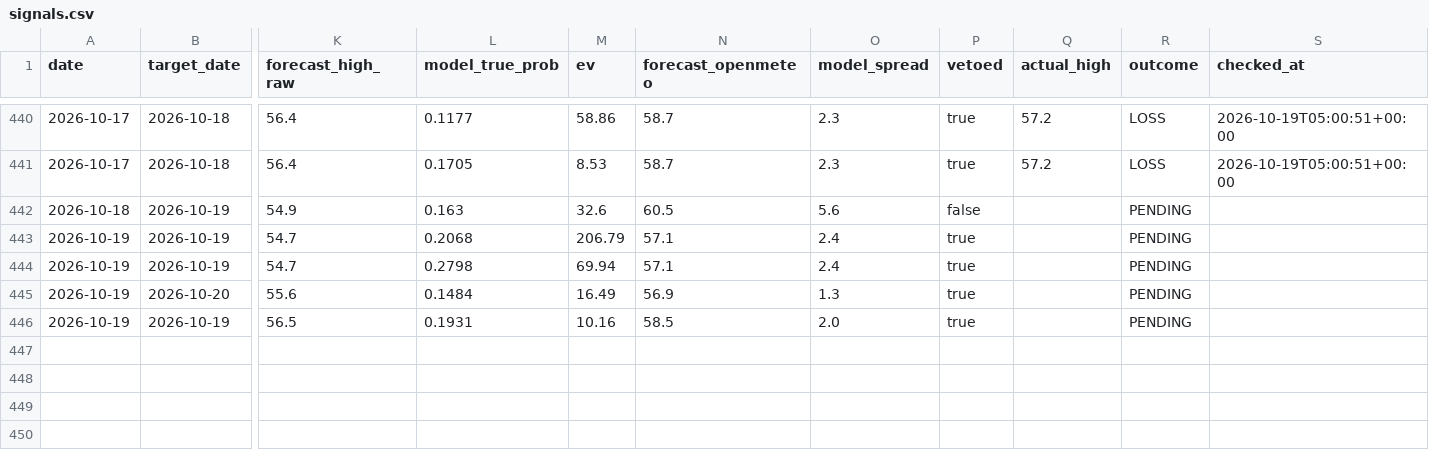
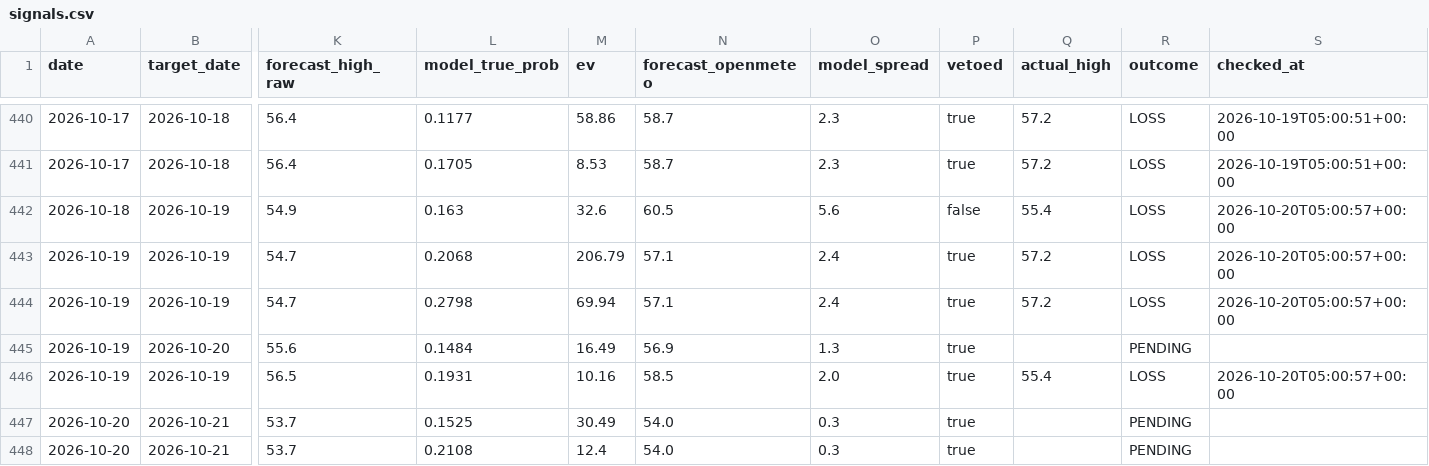
Before and after one commit to sdnwrd/PolyWeather, a CSV file: data/signals.csv, drawn as a sheet; only a part is shown, gaps mark what is left out; rows hold the shown columns only; the diff names each change by its address in the sheet, - before the commit and + after, or states it on an @@ line.

```diff
--- a/data/signals.csv
+++ b/data/signals.csv
-Q442 (actual_high): (empty)
+Q442 (actual_high): 55.4
-R442:R444 (outcome): PENDING
+R442:R444 (outcome): LOSS
-S442:S444 (checked_at): (empty)
+S442:S444 (checked_at): 2026-10-20T05:00:57+00:00
-Q443:Q444 (actual_high): (empty)
+Q443:Q444 (actual_high): 57.2
-Q446 (actual_high): (empty)
+Q446 (actual_high): 55.4
-R446 (outcome): PENDING
+R446 (outcome): LOSS
-S446 (checked_at): (empty)
+S446 (checked_at): 2026-10-20T05:00:57+00:00
+row 447: 2026-10-20 | 2026-10-21 | 53.7 | 0.1525 | 30.49 | 54.0 | 0.3 | true |  | PENDING
+row 448: 2026-10-20 | 2026-10-21 | 53.7 | 0.2108 | 12.4 | 54.0 | 0.3 | true |  | PENDING
```
Also changed, not shown: 6 other files.
